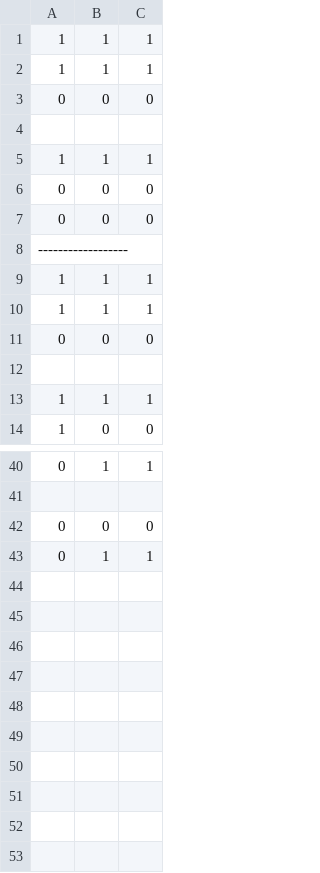
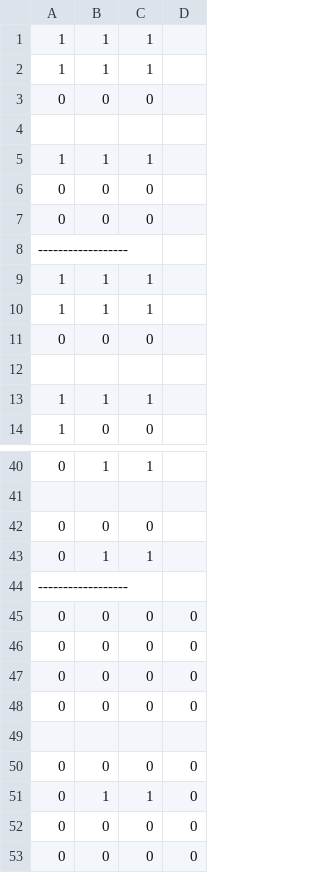
Before and after one commit to broding/procedural-platformer, a CSV file: assets/transformations/simple_horizontal.csv, drawn as a sheet; only a part is shown, gaps mark what is left out; the diff names each change by its address in the sheet, - before the commit and + after, or states it on an @@ line.

```diff
--- a/assets/transformations/simple_horizontal.csv
+++ b/assets/transformations/simple_horizontal.csv
+column D, empty
+row 44: ------------------
+row 45: 0 | 0 | 0 | 0
+row 46: 0 | 0 | 0 | 0
+row 47: 0 | 0 | 0 | 0
+row 48: 0 | 0 | 0 | 0
+row 49: (empty)
+row 50: 0 | 0 | 0 | 0
+row 51: 0 | 1 | 1 | 0
+row 52: 0 | 0 | 0 | 0
+row 53: 0 | 0 | 0 | 0
```
Also changed, not shown: assets/transformations/simple_vertical.csv, 1 other file.
